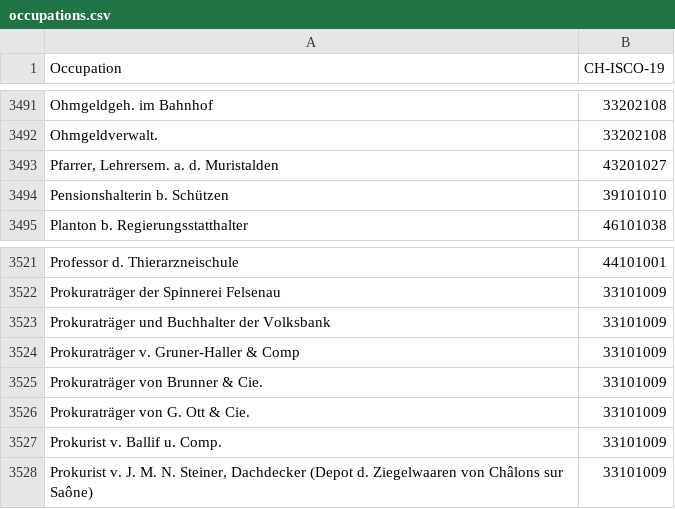
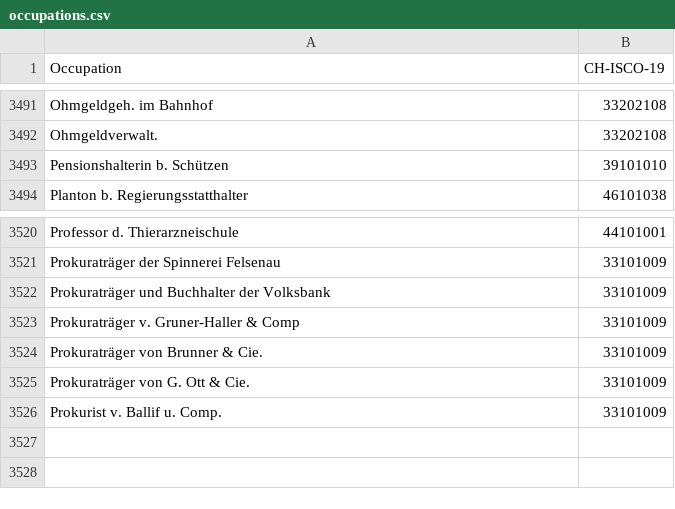
Before and after one commit to brawer/bern-addresses, a CSV file: src/occupations.csv, drawn as a sheet; only a part is shown, gaps mark what is left out; the diff names each change by its address in the sheet, - before the commit and + after, or states it on an @@ line.

Commit message:
Corrections Nr. 3

```diff
--- a/src/occupations.csv
+++ b/src/occupations.csv
-row 3493: Pfarrer, Lehrersem. a. d. Muristalden | 43201027
-row 3528: Prokurist v. J. M. N. Steiner, Dachdecker (Depot d. Ziegelwaaren von Châlons sur Saône) | 33101009
```
